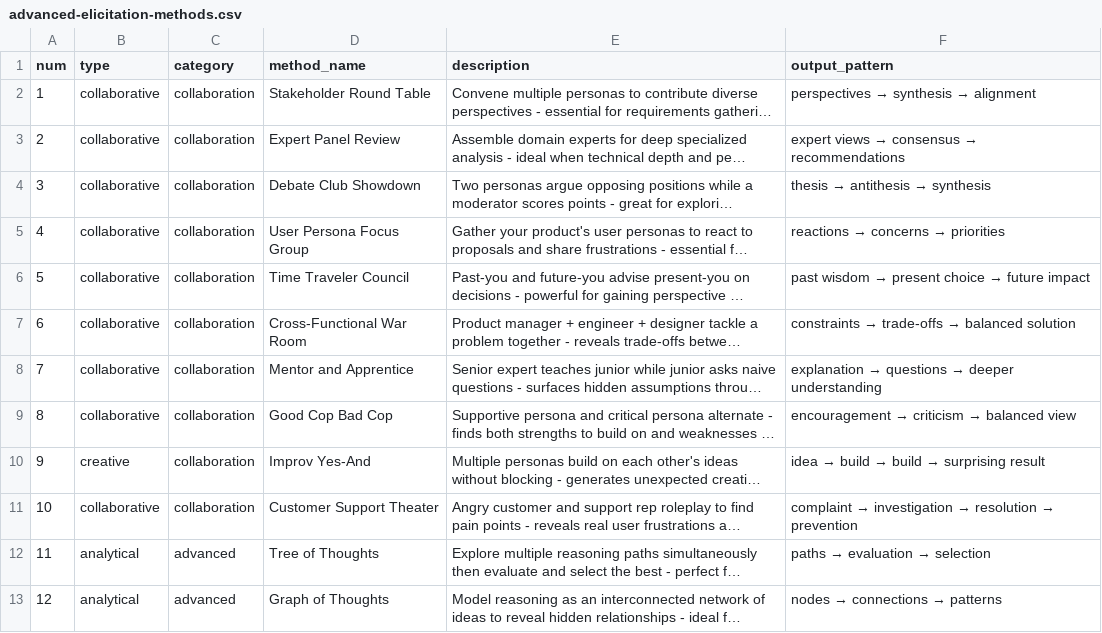
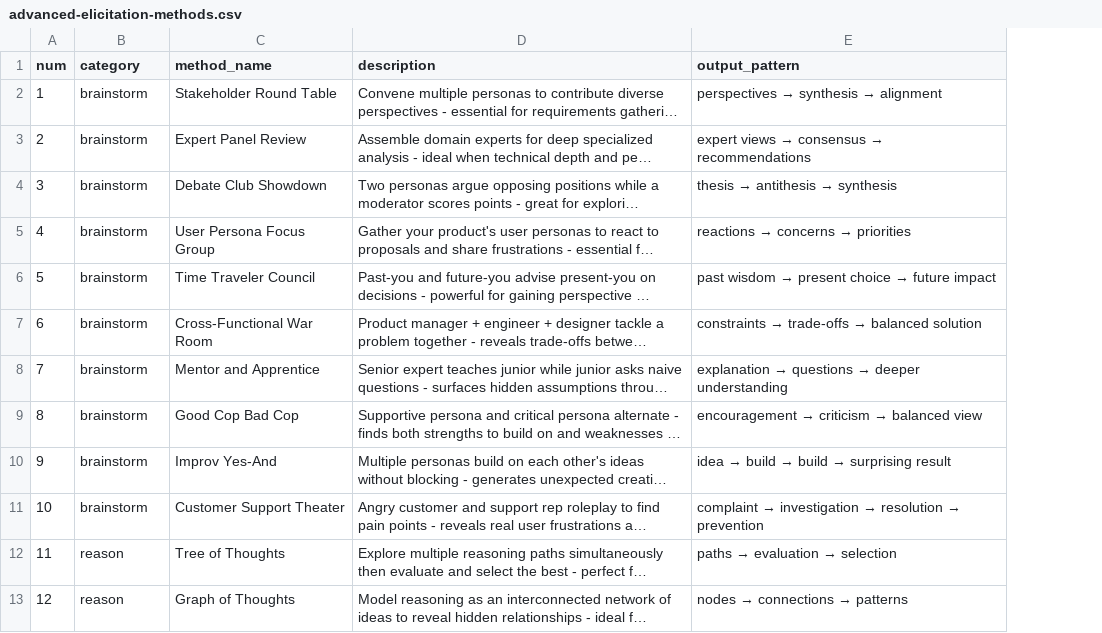
Before and after one commit to bmad-code-org/BMAD-METHOD, a CSV file: src/core/tasks/advanced-elicitation-methods.csv, drawn as a sheet; only a part is shown; long unchanged cells end in …; removed rows and columns are numbered as before the commit, all else as after; the diff covers the shown part only; the diff names each change by its address in the sheet, - before the commit and + after, or states it on an @@ line.

Commit message:
Category

```diff
--- a/src/core/tasks/advanced-elicitation-methods.csv
+++ b/src/core/tasks/advanced-elicitation-methods.csv
-column B (type), rows 2-13: collaborative | collaborative | collaborative | collaborative | collaborative | collaborative | collaborative | collaborative | creative | collaborative | analytical | analytical
-B2:B11 (category): collaboration
+B2:B11 (category): brainstorm
-B12:B13 (category): advanced
+B12:B13 (category): reason
```
Also changed, not shown: 49 edited cells elsewhere in this file, 1 other file.
